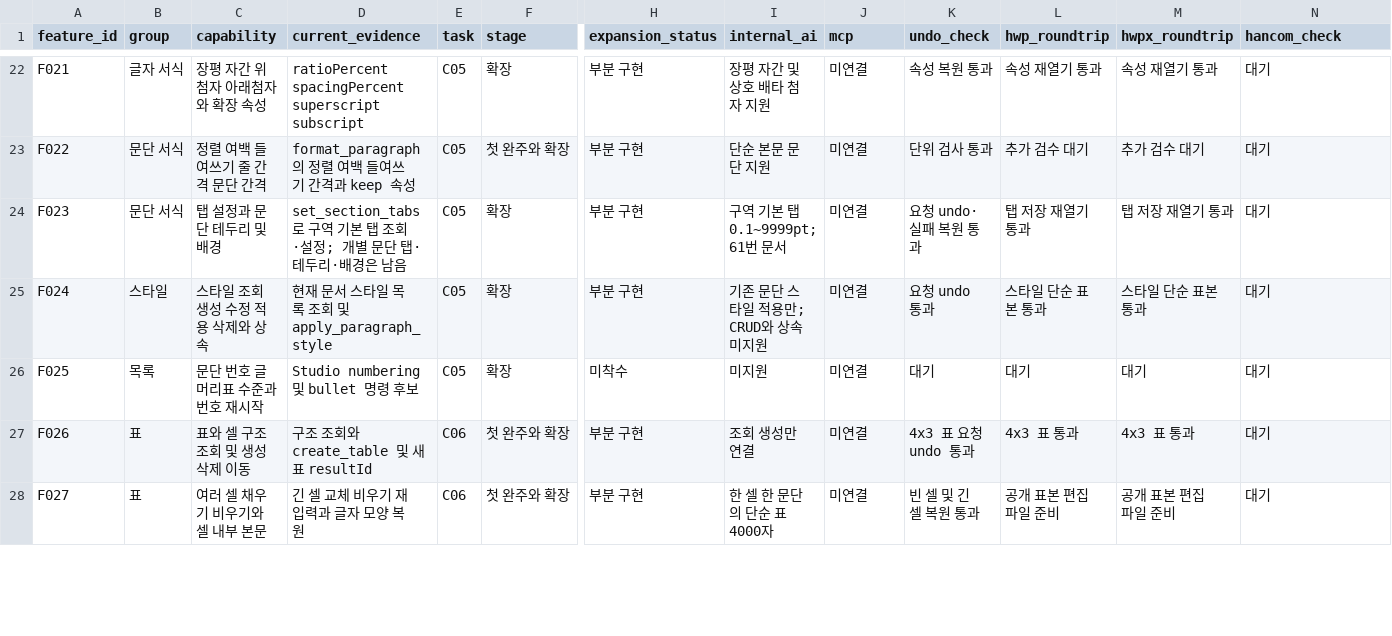
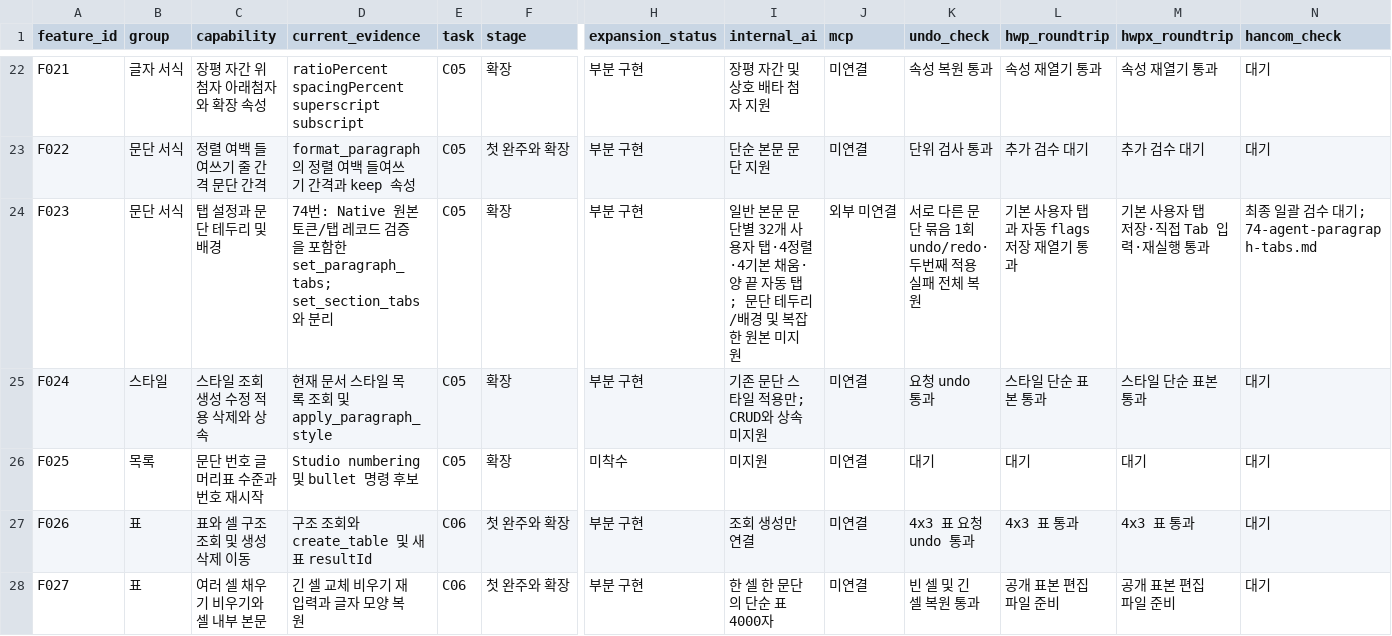
Before and after one commit to jjome/jueony, a CSV file: docs/ai-editor-capability-matrix.csv, drawn as a sheet; only a part is shown, gaps mark what is left out; the diff names each change by its address in the sheet, - before the commit and + after, or states it on an @@ line.

Commit message:
feat(agent): add native-guarded body paragraph tabs

```diff
--- a/docs/ai-editor-capability-matrix.csv
+++ b/docs/ai-editor-capability-matrix.csv
-D24 (current_evidence): set_section_tabs로 구역 기본 탭 조회·설정; 개별 문단 탭·테두리·배경은 남음
+D24 (current_evidence): 74번: Native 원본 토큰/탭 레코드 검증을 포함한 set_paragraph_tabs; set_section_tabs와 분리
-I24 (internal_ai): 구역 기본 탭 0.1~9999pt; 61번 문서
+I24 (internal_ai): 일반 본문 문단별 32개 사용자 탭·4정렬·4기본 채움·양 끝 자동 탭; 문단 테두리/배경 및 복잡한 원본 미지원
-J24 (mcp): 미연결
+J24 (mcp): 외부 미연결
-K24 (undo_check): 요청 undo·실패 복원 통과
+K24 (undo_check): 서로 다른 문단 묶음 1회 undo/redo·두번째 적용 실패 전체 복원
-L24 (hwp_roundtrip): 탭 저장 재열기 통과
+L24 (hwp_roundtrip): 기본 사용자 탭과 자동 flags 저장 재열기 통과
-M24 (hwpx_roundtrip): 탭 저장 재열기 통과
+M24 (hwpx_roundtrip): 기본 사용자 탭 저장·직접 Tab 입력·재실행 통과
-N24 (hancom_check): 대기
+N24 (hancom_check): 최종 일괄 검수 대기; 74-agent-paragraph-tabs.md
```
Also changed, not shown: 34 other files.
